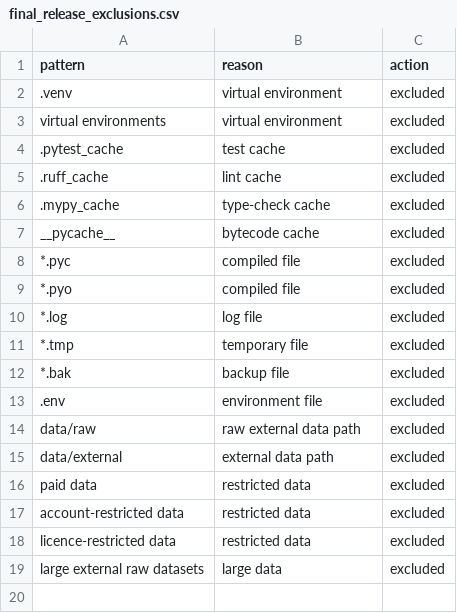
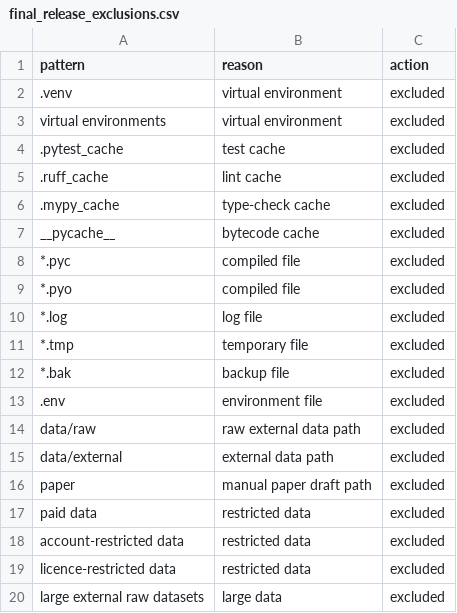
Before and after one commit to JosephNjiru/market-microstructure-execution-cost-research, a CSV file: reports/tables/final_release_exclusions.csv, drawn as a sheet.

```diff
--- a/reports/tables/final_release_exclusions.csv
+++ b/reports/tables/final_release_exclusions.csv
@@ -15,2 +15,3 @@ data/raw,raw external data path,excluded
 data/external,external data path,excluded
+paper,manual paper draft path,excluded
 paid data,restricted data,excluded
```
Also changed, not shown: reports/tables/final_claim_boundary_audit.csv, reports/tables/final_quality_gate.csv, 35 other files.
